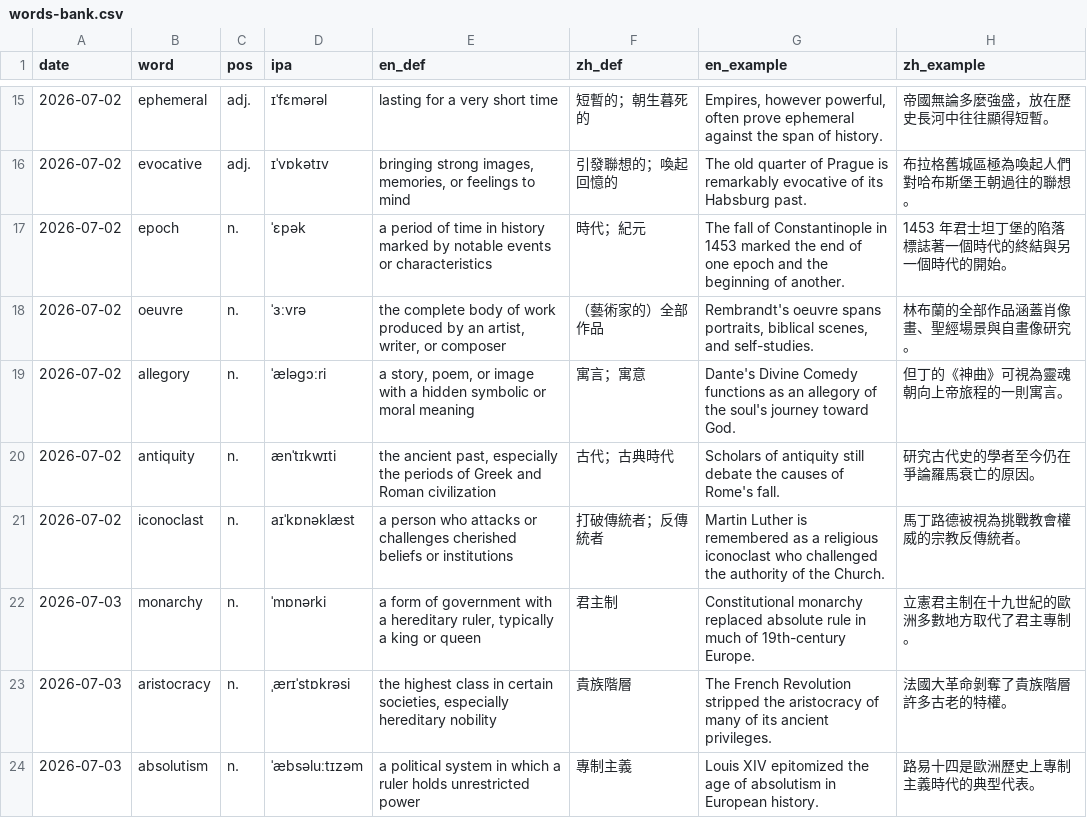
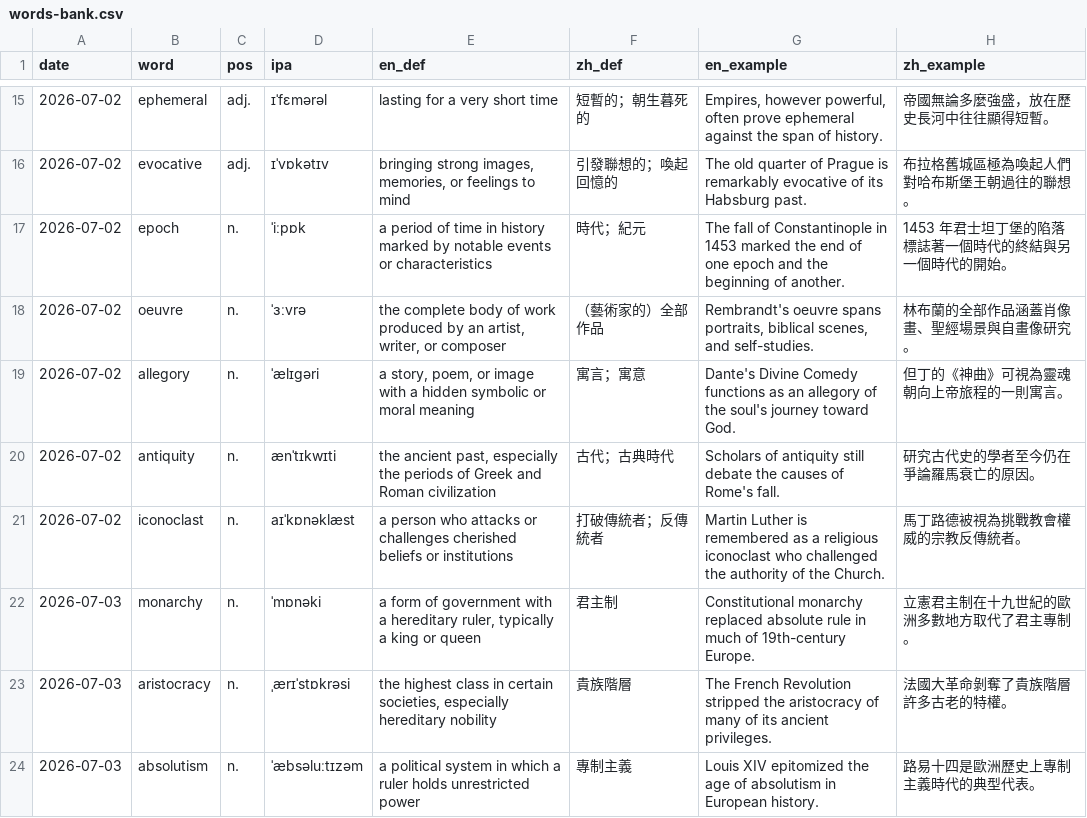
Before and after one commit to randallchang/vocab-lexicon, a CSV file: data/words-bank.csv, drawn as a sheet; only a part is shown, gaps mark what is left out; the diff covers the shown part only.

```diff
--- a/data/words-bank.csv
+++ b/data/words-bank.csv
@@ -16,8 +16,8 @@ date,word,pos,ipa,en_def,zh_def,en_example,zh_example
 2026-07-02,evocative,adj.,ɪˈvɒkətɪv,"bringing strong images, memories, or feelings to mind",引發聯想的；喚起回憶的,The old quarter of Prague is remarkably evocative of its Habsburg past.,布拉格舊城區極為喚起人們對哈布斯堡王朝過往的聯想。
-2026-07-02,epoch,n.,ˈɛpək,a period of time in history marked by notable events or characteristics,時代；紀元,The fall of Constantinople in 1453 marked the end of one epoch and the beginning of another.,1453 年君士坦丁堡的陷落標誌著一個時代的終結與另一個時代的開始。
+2026-07-02,epoch,n.,ˈiːpɒk,a period of time in history marked by notable events or characteristics,時代；紀元,The fall of Constantinople in 1453 marked the end of one epoch and the beginning of another.,1453 年君士坦丁堡的陷落標誌著一個時代的終結與另一個時代的開始。
 2026-07-02,oeuvre,n.,ˈɜːvrə,"the complete body of work produced by an artist, writer, or composer",（藝術家的）全部作品,"Rembrandt's oeuvre spans portraits, biblical scenes, and self-studies.",林布蘭的全部作品涵蓋肖像畫、聖經場景與自畫像研究。
-2026-07-02,allegory,n.,ˈæləɡɔːri,"a story, poem, or image with a hidden symbolic or moral meaning",寓言；寓意,Dante's Divine Comedy functions as an allegory of the soul's journey toward God.,但丁的《神曲》可視為靈魂朝向上帝旅程的一則寓言。
+2026-07-02,allegory,n.,ˈælɪɡəri,"a story, poem, or image with a hidden symbolic or moral meaning",寓言；寓意,Dante's Divine Comedy functions as an allegory of the soul's journey toward God.,但丁的《神曲》可視為靈魂朝向上帝旅程的一則寓言。
 2026-07-02,antiquity,n.,ænˈtɪkwɪti,"the ancient past, especially the periods of Greek and Roman civilization",古代；古典時代,Scholars of antiquity still debate the causes of Rome's fall.,研究古代史的學者至今仍在爭論羅馬衰亡的原因。
 2026-07-02,iconoclast,n.,aɪˈkɒnəklæst,a person who attacks or challenges cherished beliefs or institutions,打破傳統者；反傳統者,Martin Luther is remembered as a religious iconoclast who challenged the authority of the Church.,馬丁路德被視為挑戰教會權威的宗教反傳統者。
-2026-07-03,monarchy,n.,ˈmɒnərki,"a form of government with a hereditary ruler, typically a king or queen",君主制,Constitutional monarchy replaced absolute rule in much of 19th-century Europe.,立憲君主制在十九世紀的歐洲多數地方取代了君主專制。
+2026-07-03,monarchy,n.,ˈmɒnəki,"a form of government with a hereditary ruler, typically a king or queen",君主制,Constitutional monarchy replaced absolute rule in much of 19th-century Europe.,立憲君主制在十九世紀的歐洲多數地方取代了君主專制。
 2026-07-03,aristocracy,n.,ˌærɪˈstɒkrəsi,"the highest class in certain societies, especially hereditary nobility",貴族階層,The French Revolution stripped the aristocracy of many of its ancient privileges.,法國大革命剝奪了貴族階層許多古老的特權。
```
Also changed, not shown: 9 edited cells elsewhere in this file, 6 other files.
